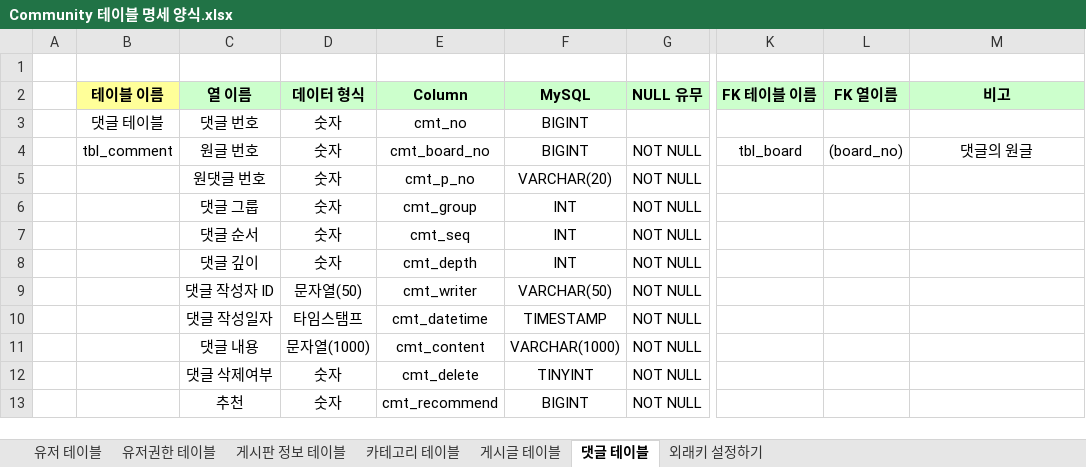
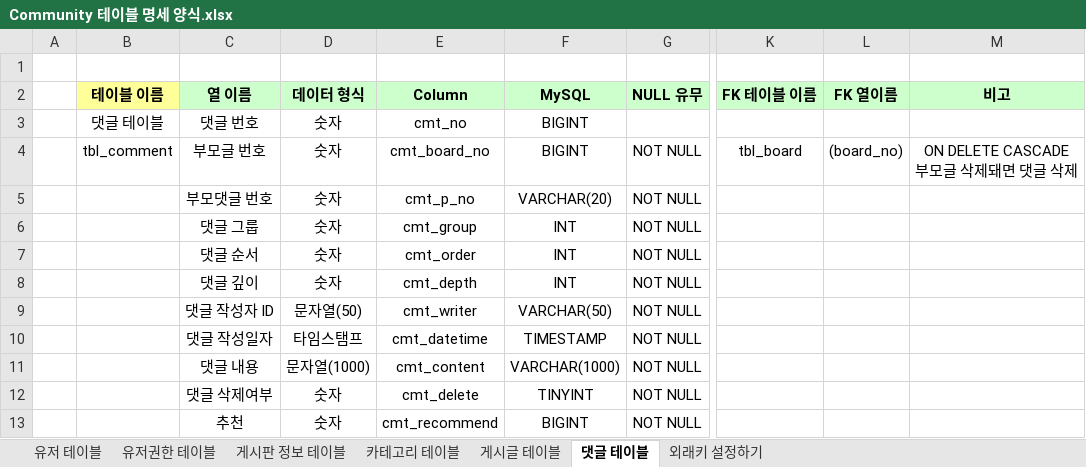
Before and after one commit to sianblone/CommunityWorks, an Excel workbook: Community 테이블 명세 양식.xlsx, sheet 댓글 테이블, drawn as a sheet; only a part is shown, gaps mark what is left out; values as stored, in another font and other column widths than the file's, no borders; ↵ is a line break in a cell; the diff names each change by its address in the sheet, - before the commit and + after, or states it on an @@ line.

```diff
--- a/Community 테이블 명세 양식.xlsx (sheet 댓글 테이블)
+++ b/Community 테이블 명세 양식.xlsx (sheet 댓글 테이블)
-C4 (열 이름): 원글 번호
+C4 (열 이름): 부모글 번호
-M4 (비고): 댓글의 원글
+M4 (비고): ON DELETE CASCADE ↵ 부모글 삭제돼면 댓글 삭제
-C5 (열 이름): 원댓글 번호
+C5 (열 이름): 부모댓글 번호
-E7 (Column): cmt_seq
+E7 (Column): cmt_order
```
Also changed, not shown: sheet 게시글 테이블, sheet 카테고리 테이블, sheet 외래키 설정하기, sheet 유저권한 테이블, sheet 게시판 정보 테이블, 8 other files.
